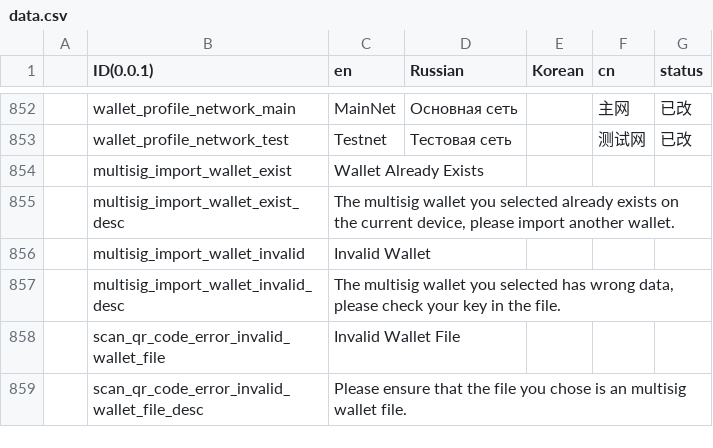
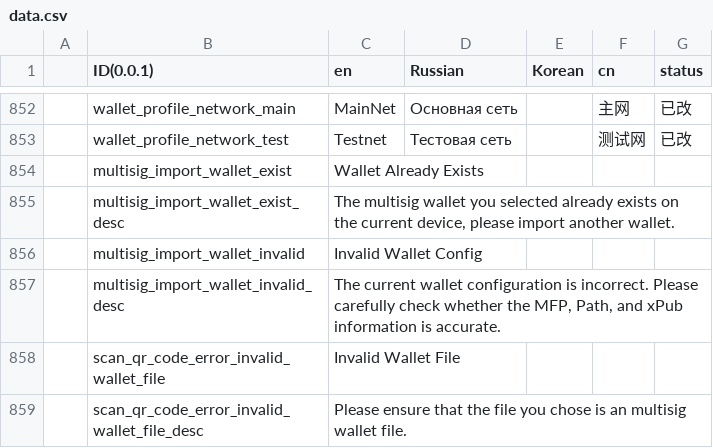
Before and after one commit to KeystoneHQ/keystone3-firmware, a CSV file: src/ui/lv_i18n/data.csv, drawn as a sheet; only a part is shown, gaps mark what is left out; the diff names each change by its address in the sheet, - before the commit and + after, or states it on an @@ line.

```diff
--- a/src/ui/lv_i18n/data.csv
+++ b/src/ui/lv_i18n/data.csv
-C856 (en): Invalid Wallet
+C856 (en): Invalid Wallet Config
-C857 (en): The multisig wallet you selected has wrong data, please check your key in the file.
+C857 (en): The current wallet configuration is incorrect. Please carefully check whether the MFP, Path, and xPub information is accurate.
```
Also changed, not shown: 1 other file.
